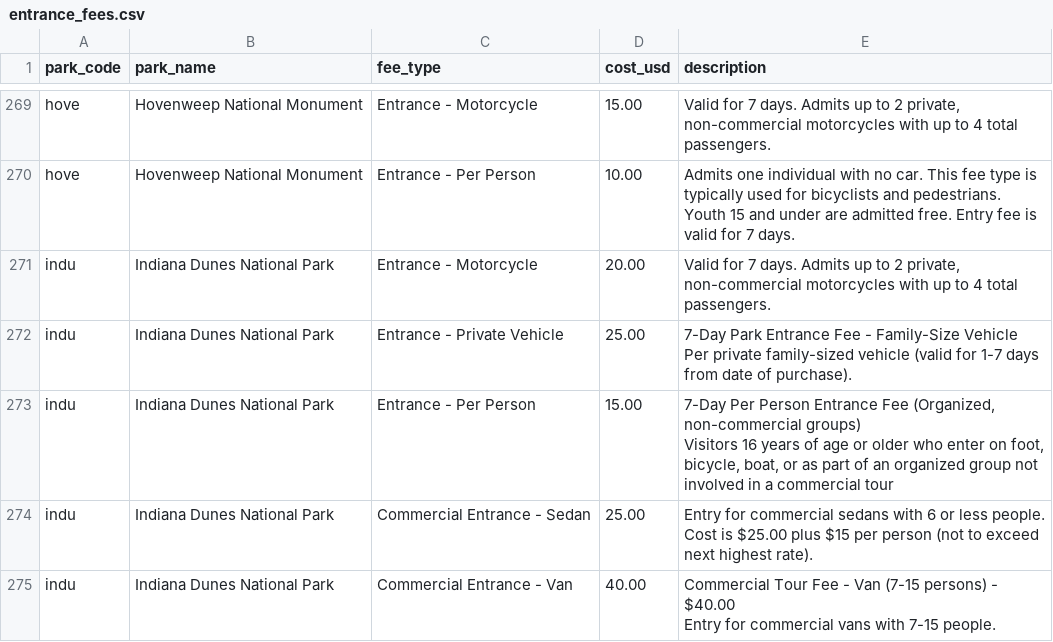
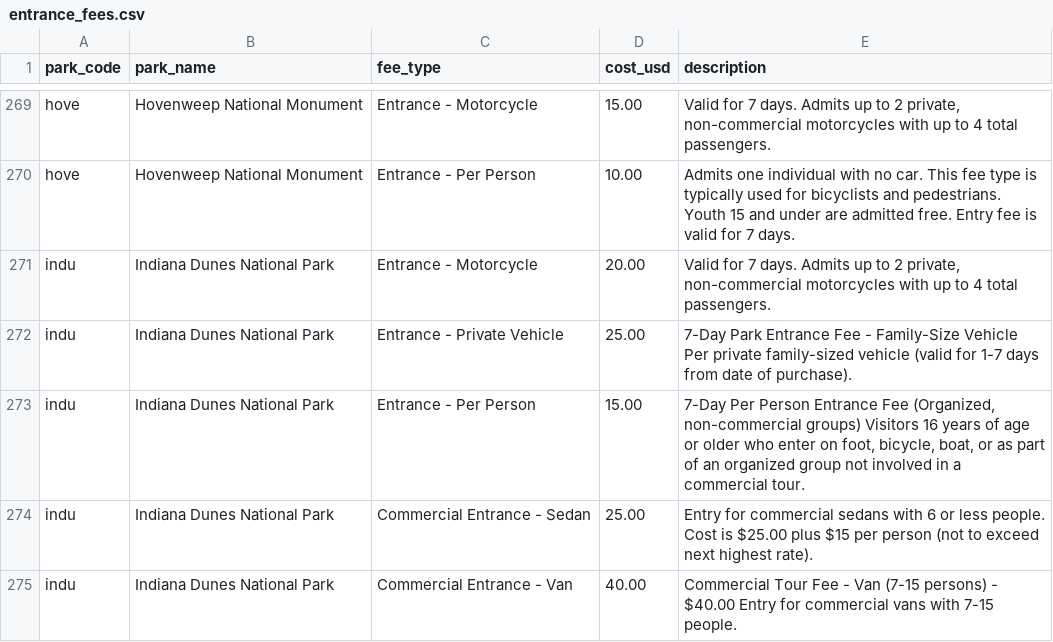
Before and after one commit to kirkwood-justin/park-atlas-data, a CSV file: entrance_fees.csv, drawn as a sheet; only a part is shown, gaps mark what is left out; the diff covers the shown part only.

```diff
--- a/entrance_fees.csv
+++ b/entrance_fees.csv
@@ -315,13 +271,5 @@ hove,Hovenweep National Monument,Entrance - Per Person,10.00,Admits one individu
 indu,Indiana Dunes National Park,Entrance - Motorcycle,20.00,"Valid for 7 days. Admits up to 2 private, non-commercial motorcycles with up to 4 total passengers."
-indu,Indiana Dunes National Park,Entrance - Private Vehicle,25.00,"7-Day Park Entrance Fee - Family-Size Vehicle
-
-Per private family-sized vehicle (valid for 1-7 days from date of purchase)."
-indu,Indiana Dunes National Park,Entrance - Per Person,15.00,"7-Day Per Person Entrance Fee (Organized, non-commercial groups)
-
-Visitors 16 years of age or older who enter on foot, bicycle, boat, or as part of an organized group not involved in a commercial tour"
-indu,Indiana Dunes National Park,Commercial Entrance - Sedan,25.00,"Entry for commercial sedans with 6 or less people.
-
-Cost is $25.00 plus $15 per person (not to exceed next highest rate)."
-indu,Indiana Dunes National Park,Commercial Entrance - Van,40.00,"Commercial Tour Fee - Van (7-15 persons) - $40.00
-
-Entry for commercial vans with 7-15 people."
+indu,Indiana Dunes National Park,Entrance - Private Vehicle,25.00,7-Day Park Entrance Fee - Family-Size Vehicle Per private family-sized vehicle (valid for 1-7 days from date of purchase).
+indu,Indiana Dunes National Park,Entrance - Per Person,15.00,"7-Day Per Person Entrance Fee (Organized, non-commercial groups) Visitors 16 years of age or older who enter on foot, bicycle, boat, or as part of an organized group not involved in a commercial tour."
+indu,Indiana Dunes National Park,Commercial Entrance - Sedan,25.00,Entry for commercial sedans with 6 or less people. Cost is $25.00 plus $15 per person (not to exceed next highest rate).
+indu,Indiana Dunes National Park,Commercial Entrance - Van,40.00,Commercial Tour Fee - Van (7-15 persons) - $40.00 Entry for commercial vans with 7-15 people.
```
Also changed, not shown: 47 edited cells elsewhere in this file, campgrounds.csv, parks.csv, 2 other files.
